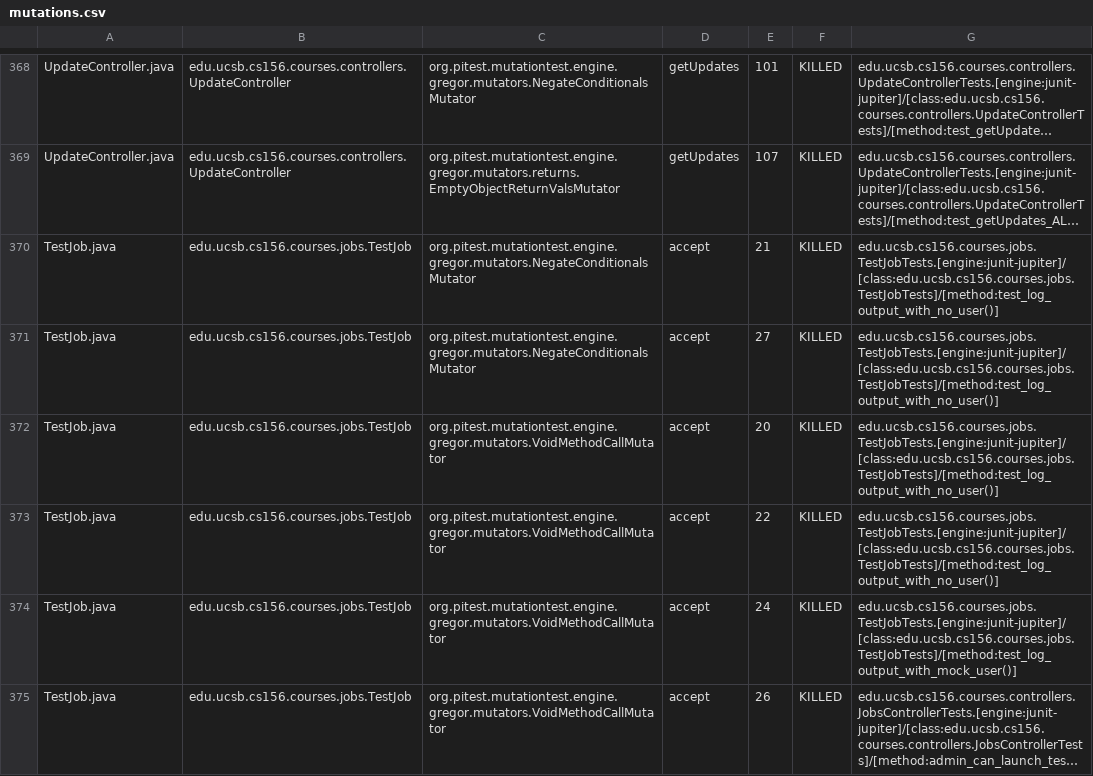
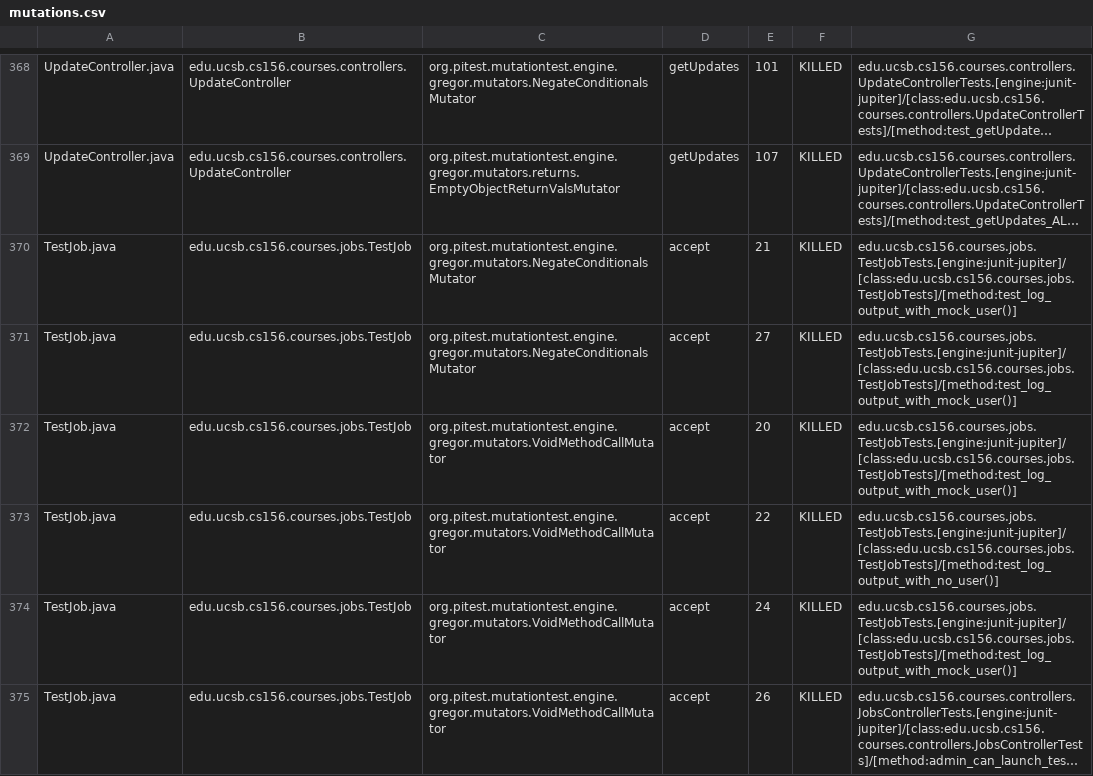
Before and after one commit to ucsb-cs156-s25/proj-courses-s25-01, a CSV file: prs/26/pitest/mutations.csv, drawn as a sheet; only a part is shown, gaps mark what is left out; long unchanged cells end in …; the diff covers the shown part only; the diff names each change by its address in the sheet, - before the commit and + after, or states it on an @@ line.

Commit message:
Deploying to gh-pages from @ ucsb-cs156-s25/proj-courses-s25-01@5393fb7640555077574a66569ad63b6ed2bd4983 🚀

```diff
--- a/prs/26/pitest/mutations.csv
+++ b/prs/26/pitest/mutations.csv
-G370:G372: edu.ucsb.cs156.courses.jobs.TestJobTests.[engine:junit-jupiter]/[class:edu.ucsb.cs156.courses.jobs.TestJobTests]/[method:test_log_output_with_no_user()]
+G370:G372: edu.ucsb.cs156.courses.jobs.TestJobTests.[engine:junit-jupiter]/[class:edu.ucsb.cs156.courses.jobs.TestJobTests]/[method:test_log_output_with_mock_user()]
```
Also changed, not shown: 1 added row, 1 removed row and 19 edited cells elsewhere in this file, 51 other files.
